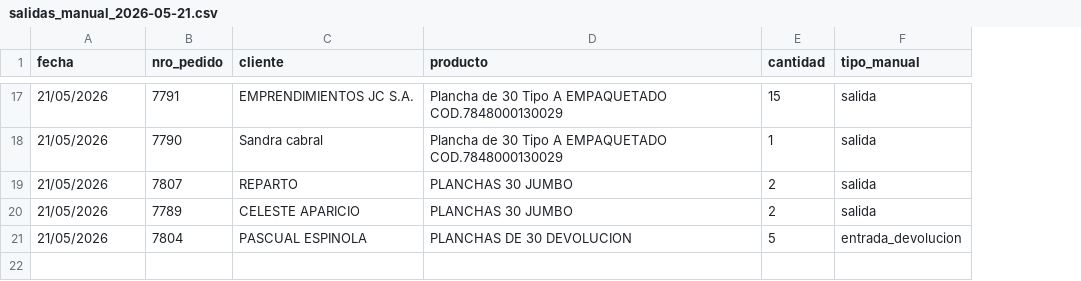
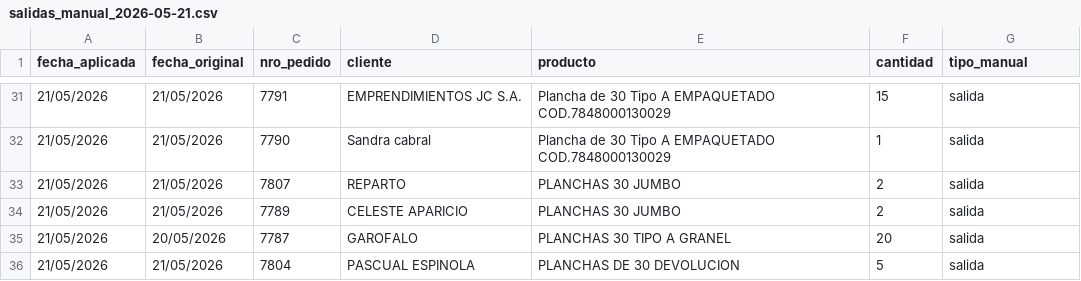
Before and after one commit to djsa97/dashboard-stock-huevos, a CSV file: stock_huevos_dashboard/data/salidas_manual_2026-05-21.csv, drawn as a sheet; only a part is shown, gaps mark what is left out; addresses are those after the commit; the diff covers the shown part only; the diff names each change by its address in the sheet, - before the commit and + after, or states it on an @@ line.

```diff
--- a/stock_huevos_dashboard/data/salidas_manual_2026-05-21.csv
+++ b/stock_huevos_dashboard/data/salidas_manual_2026-05-21.csv
+column B (fecha_original), rows 31-34: all 21/05/2026; row 36: 21/05/2026
-A1: fecha
+A1: fecha_aplicada
+row 35: 21/05/2026 | 20/05/2026 | 7787 | GAROFALO | PLANCHAS 30 TIPO A GRANEL | 20 | salida
-G36 (tipo_manual): entrada_devolucion
+G36 (tipo_manual): salida
```
Also changed, not shown: 14 added rows elsewhere in this file, stock_huevos_dashboard/data/movimientos_stock.csv, stock_huevos_dashboard/data/resumen_stock.csv, 2 other files.
